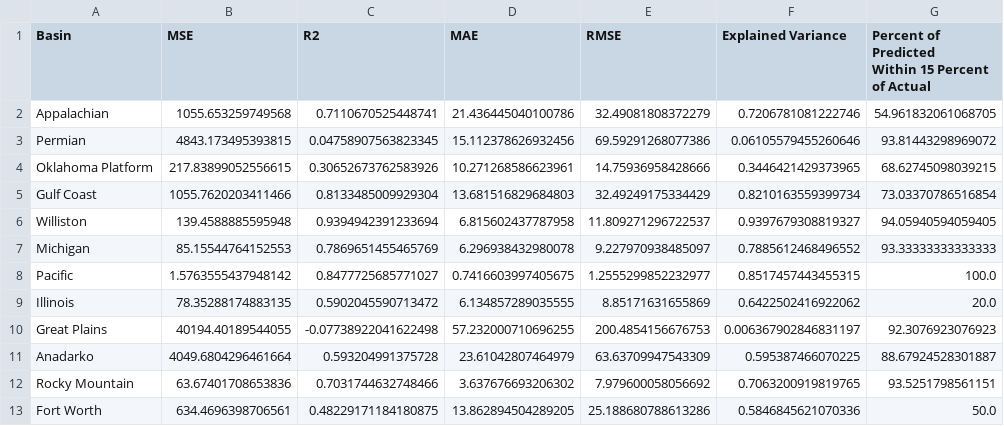
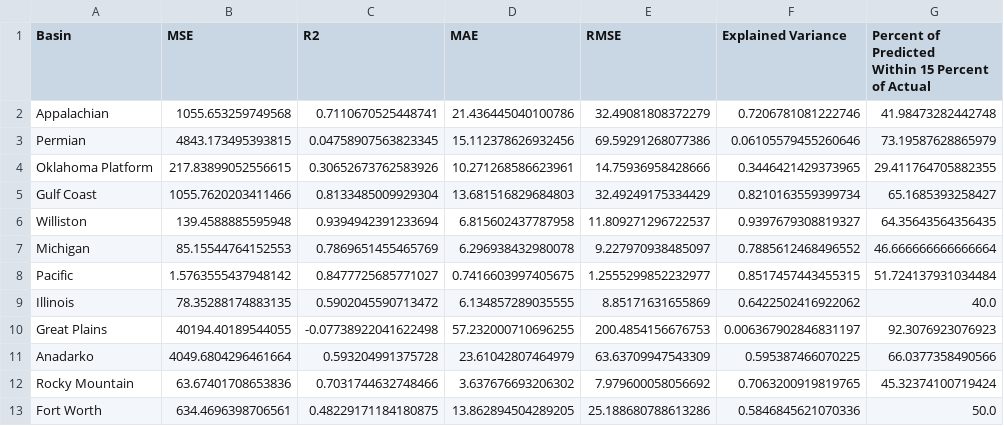
Before and after one commit to bsvab/predicting-li-concentration-using-machine-learning, a CSV file: data/performance_comparison/gradient_boosting_performance_no_PCA.csv, drawn as a sheet.

```diff
--- a/data/performance_comparison/gradient_boosting_performance_no_PCA.csv
+++ b/data/performance_comparison/gradient_boosting_performance_no_PCA.csv
@@ -2,13 +2,13 @@ Basin,MSE,R2,MAE,RMSE,Explained Variance,"Percent of Predicted
 Within 15 Percent of Actual"
-Appalachian,1055.653259749568,0.7110670525448741,21.436445040100786,32.49081808372279,0.7206781081222746,54.961832061068705
-Permian,4843.173495393815,0.04758907563823345,15.112378626932456,69.59291268077386,0.06105579455260646,93.81443298969072
-Oklahoma Platform,217.83899052556615,0.30652673762583926,10.271268586623961,14.75936958428666,0.3446421429373965,68.62745098039215
-Gulf Coast,1055.7620203411466,0.8133485009929304,13.681516829684803,32.49249175334429,0.8210163559399734,73.03370786516854
-Williston,139.4588885595948,0.9394942391233694,6.815602437787958,11.809271296722537,0.9397679308819327,94.05940594059405
-Michigan,85.15544764152553,0.7869651455465769,6.296938432980078,9.227970938485097,0.7885612468496552,93.33333333333333
-Pacific,1.5763555437948142,0.8477725685771027,0.7416603997405675,1.2555299852232977,0.8517457443455315,100.0
-Illinois,78.35288174883135,0.5902045590713472,6.134857289035555,8.85171631655869,0.6422502416922062,20.0
+Appalachian,1055.653259749568,0.7110670525448741,21.436445040100786,32.49081808372279,0.7206781081222746,41.98473282442748
+Permian,4843.173495393815,0.04758907563823345,15.112378626932456,69.59291268077386,0.06105579455260646,73.19587628865979
+Oklahoma Platform,217.83899052556615,0.30652673762583926,10.271268586623961,14.75936958428666,0.3446421429373965,29.411764705882355
+Gulf Coast,1055.7620203411466,0.8133485009929304,13.681516829684803,32.49249175334429,0.8210163559399734,65.1685393258427
+Williston,139.4588885595948,0.9394942391233694,6.815602437787958,11.809271296722537,0.9397679308819327,64.35643564356435
+Michigan,85.15544764152553,0.7869651455465769,6.296938432980078,9.227970938485097,0.7885612468496552,46.666666666666664
+Pacific,1.5763555437948142,0.8477725685771027,0.7416603997405675,1.2555299852232977,0.8517457443455315,51.724137931034484
+Illinois,78.35288174883135,0.5902045590713472,6.134857289035555,8.85171631655869,0.6422502416922062,40.0
 Great Plains,40194.40189544055,-0.07738922041622498,57.232000710696255,200.4854156676753,0.006367902846831197,92.3076923076923
-Anadarko,4049.6804296461664,0.593204991375728,23.61042807464979,63.63709947543309,0.595387466070225,88.67924528301887
-Rocky Mountain,63.67401708653836,0.7031744632748466,3.637676693206302,7.979600058056692,0.7063200919819765,93.5251798561151
+Anadarko,4049.6804296461664,0.593204991375728,23.61042807464979,63.63709947543309,0.595387466070225,66.0377358490566
+Rocky Mountain,63.67401708653836,0.7031744632748466,3.637676693206302,7.979600058056692,0.7063200919819765,45.32374100719424
 Fort Worth,634.4696398706561,0.48229171184180875,13.862894504289205,25.188680788613286,0.5846845621070336,50.0
```
Also changed, not shown: data/performance_comparison/gradient_boosting_performance_pca.csv, 27 other files.
